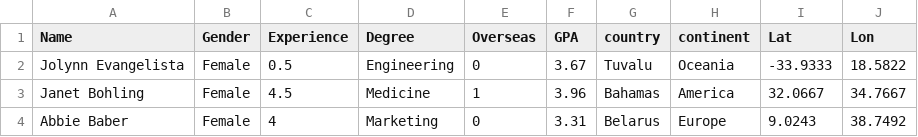
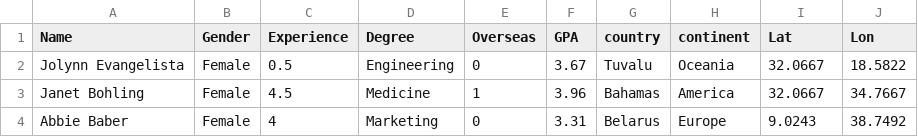
Before and after one commit to ykashou92/DataSciPort, a CSV file: PROJECT/DummyData.csv, drawn as a sheet; only a part is shown.

Commit message:
Add files via upload

```diff
--- a/PROJECT/DummyData.csv
+++ b/PROJECT/DummyData.csv
@@ -1,3 +1,3 @@
 Name,Gender,Experience,Degree,Overseas,GPA,country,continent,Lat,Lon
-Jolynn Evangelista,Female,0.5,Engineering,0,3.67,Tuvalu,Oceania,-33.9333,18.5822
+Jolynn Evangelista,Female,0.5,Engineering,0,3.67,Tuvalu,Oceania,32.0667,18.5822
 Janet Bohling,Female,4.5,Medicine,1,3.96,Bahamas,America,32.0667,34.7667
```
